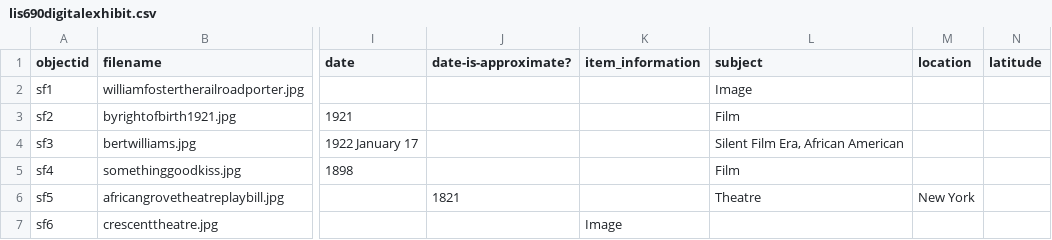
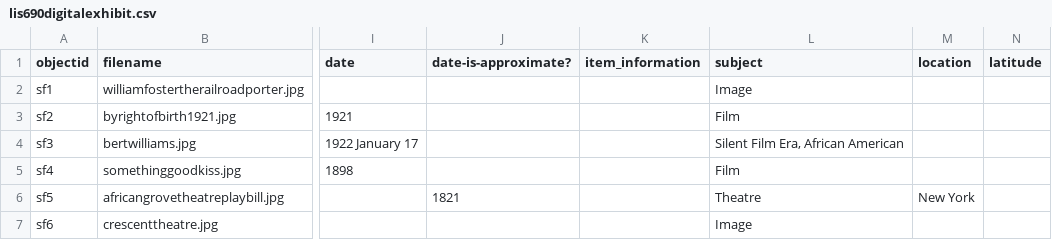
Before and after one commit to PhillipsA21/lis-690-de, a CSV file: _data/lis690digitalexhibit.csv, drawn as a sheet; only a part is shown, gaps mark what is left out; the diff names each change by its address in the sheet, - before the commit and + after, or states it on an @@ line.

Commit message:
Update lis690digitalexhibit.csv

```diff
--- a/_data/lis690digitalexhibit.csv
+++ b/_data/lis690digitalexhibit.csv
-K7 (item_information): Image
+K7 (item_information): (empty)
-L7 (subject): (empty)
+L7 (subject): Image
```
